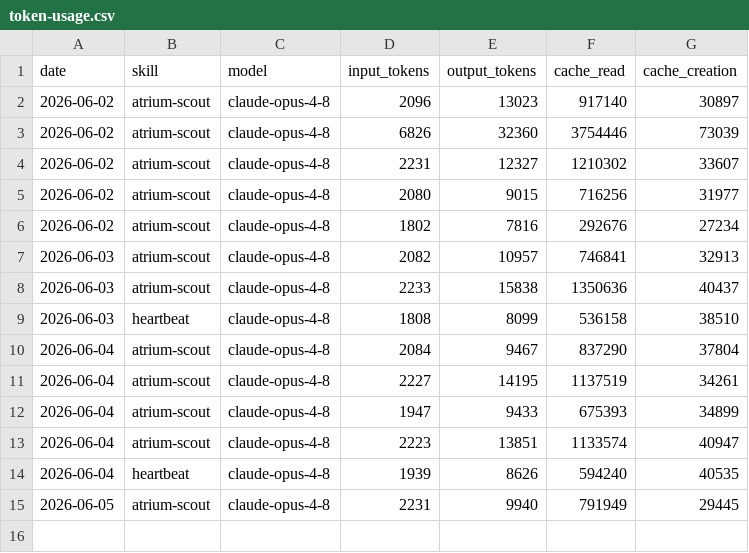
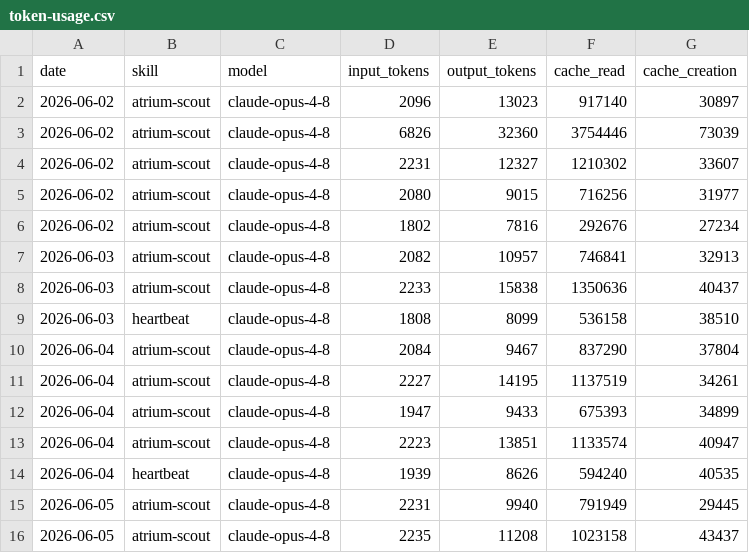
Before and after one commit to Atrium-Hermes/atrium-lighthouse, a CSV file: memory/token-usage.csv, drawn as a sheet.

Commit message:
chore(atrium-scout): auto-commit 2026-06-05

```diff
--- a/memory/token-usage.csv
+++ b/memory/token-usage.csv
@@ -15 +15,2 @@ date,skill,model,input_tokens,output_tokens,cache_read,cache_creation
 2026-06-05,atrium-scout,claude-opus-4-8,2231,9940,791949,29445
+2026-06-05,atrium-scout,claude-opus-4-8,2235,11208,1023158,43437
```
Also changed, not shown: 6 other files.
